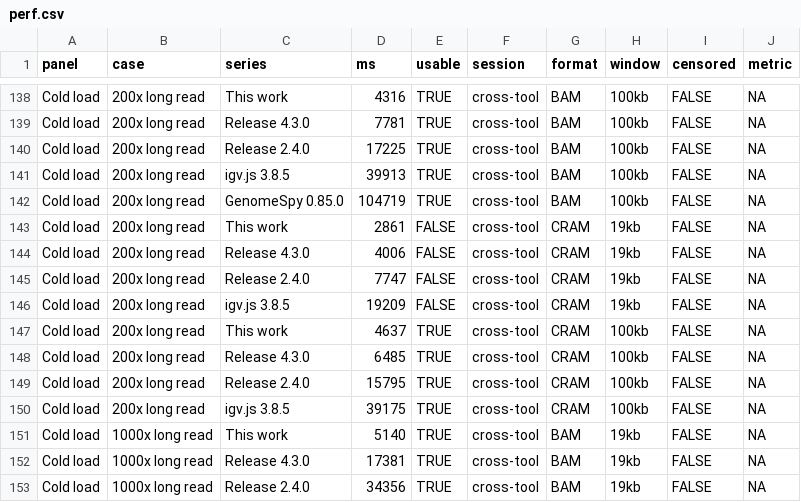
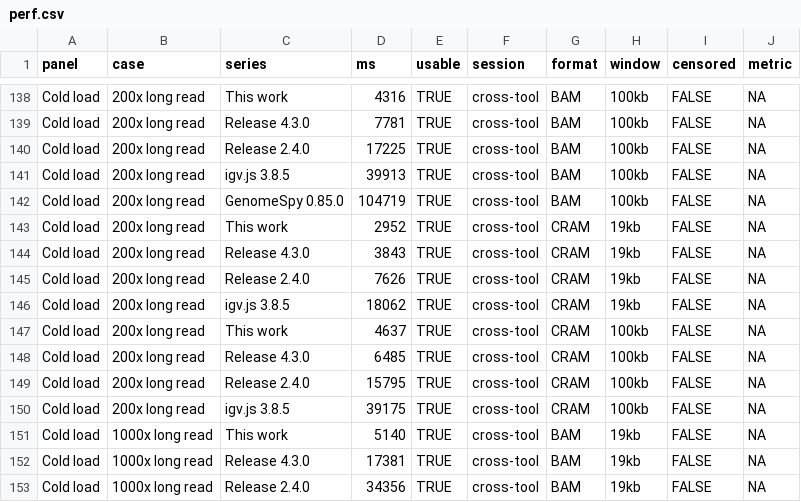
Before and after one commit to cmdcolin/jb2bench, a CSV file: results/paper/perf.csv, drawn as a sheet; only a part is shown, gaps mark what is left out; the diff covers the shown part only.

```diff
--- a/results/paper/perf.csv
+++ b/results/paper/perf.csv
@@ -142,6 +142,6 @@
 "Cold load","200x long read","GenomeSpy 0.85.0",104719,TRUE,"cross-tool","BAM","100kb",FALSE,NA
-"Cold load","200x long read","This work",2861,FALSE,"cross-tool","CRAM","19kb",FALSE,NA
-"Cold load","200x long read","Release 4.3.0",4006,FALSE,"cross-tool","CRAM","19kb",FALSE,NA
-"Cold load","200x long read","Release 2.4.0",7747,FALSE,"cross-tool","CRAM","19kb",FALSE,NA
-"Cold load","200x long read","igv.js 3.8.5",19209,FALSE,"cross-tool","CRAM","19kb",FALSE,NA
+"Cold load","200x long read","This work",2952,TRUE,"cross-tool","CRAM","19kb",FALSE,NA
+"Cold load","200x long read","Release 4.3.0",3843,TRUE,"cross-tool","CRAM","19kb",FALSE,NA
+"Cold load","200x long read","Release 2.4.0",7626,TRUE,"cross-tool","CRAM","19kb",FALSE,NA
+"Cold load","200x long read","igv.js 3.8.5",18062,TRUE,"cross-tool","CRAM","19kb",FALSE,NA
 "Cold load","200x long read","This work",4637,TRUE,"cross-tool","CRAM","100kb",FALSE,NA
```
Also changed, not shown: 31 edited cells elsewhere in this file, 39 other files.
